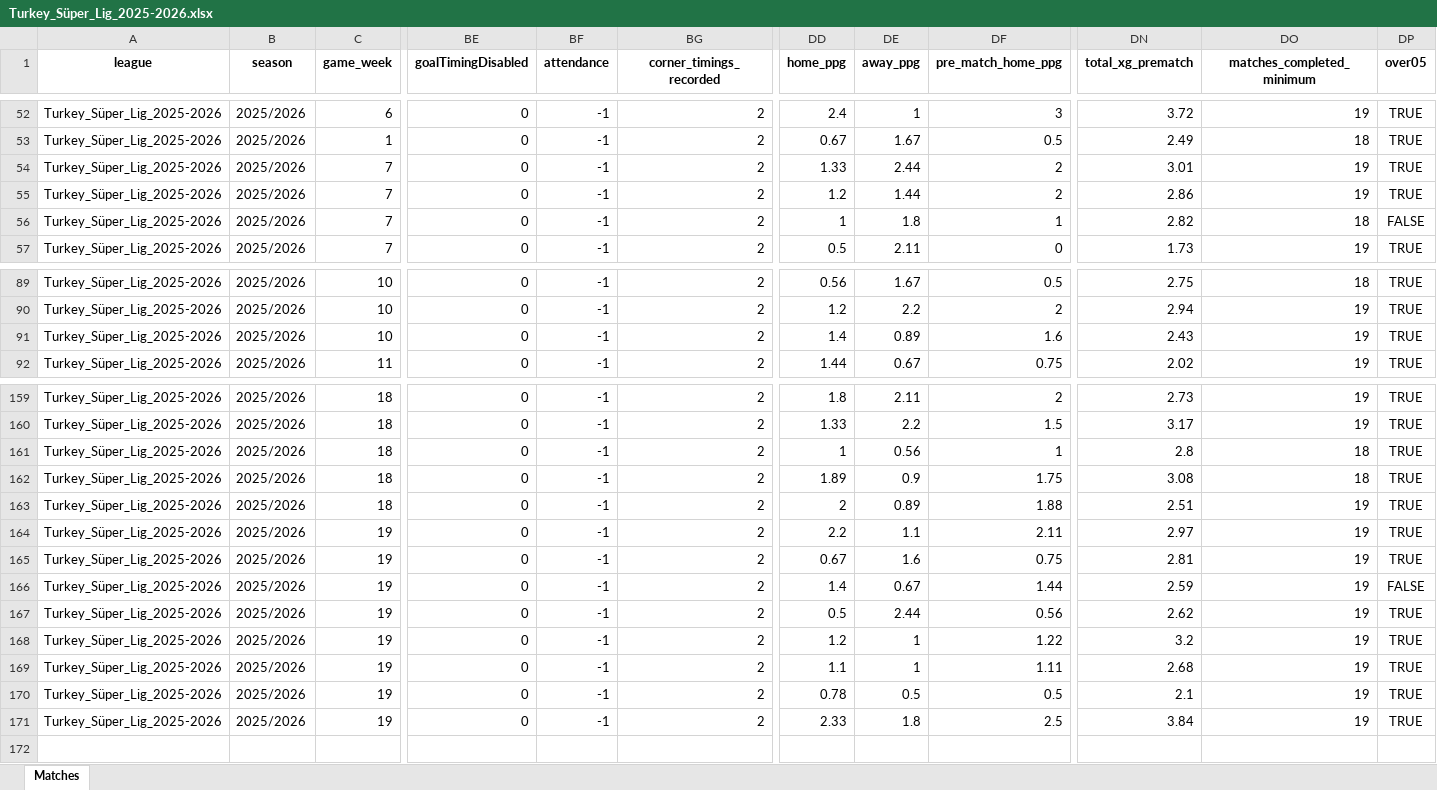
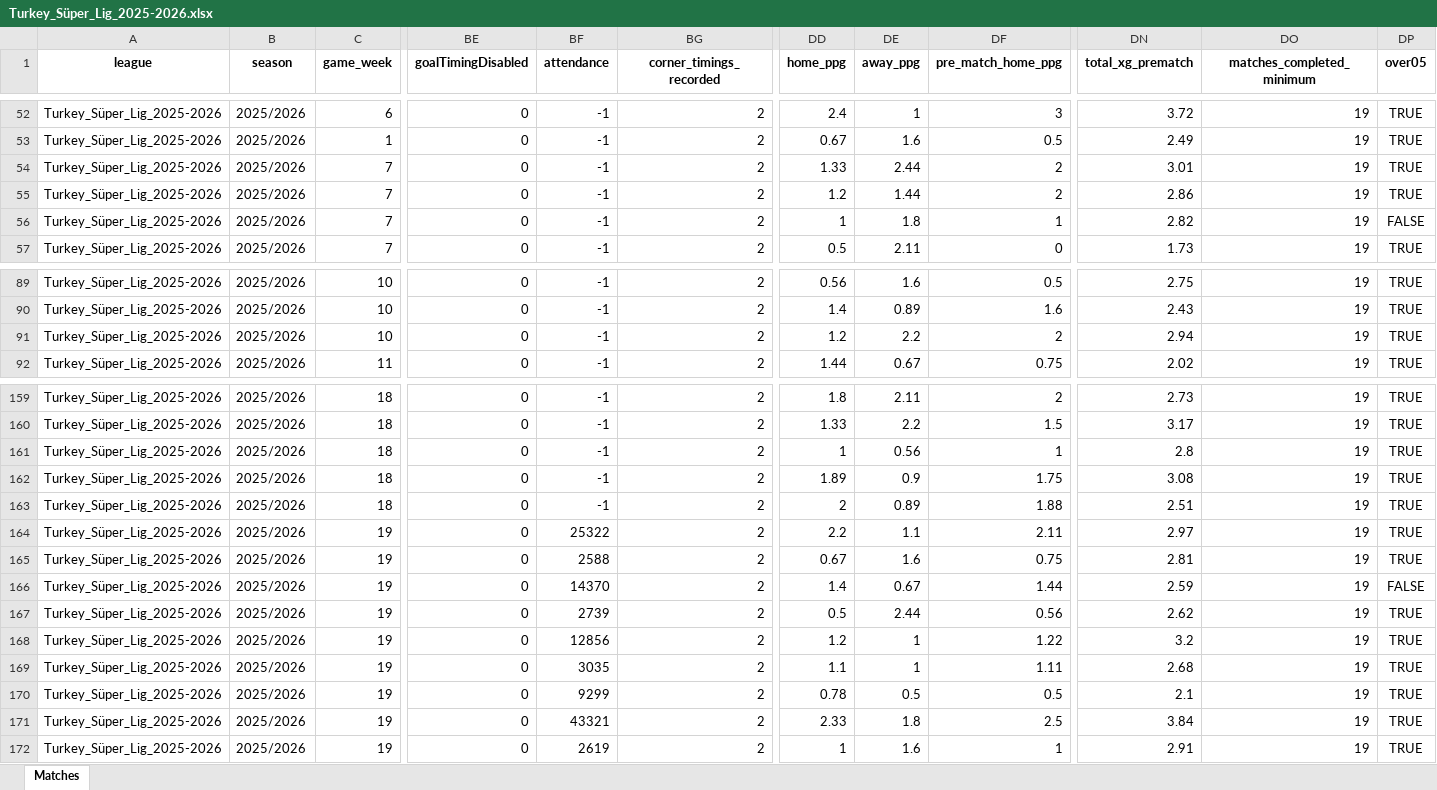
Before and after one commit to aimidas1/aimidas1, an Excel workbook: data/matches/leagues/Turkey_Süper_Lig_2025-2026.xlsx, sheet Matches, drawn as a sheet; only a part is shown, gaps mark what is left out; values as stored, in another font and other column widths than the file's, no borders; table styles not drawn; rows hold the shown columns only; the diff covers the shown part only; the diff names each change by its address in the sheet, - before the commit and + after, or states it on an @@ line.

Commit message:
Update Turkey_Süper_Lig_2025-2026 matches

```diff
--- a/data/matches/leagues/Turkey_Süper_Lig_2025-2026.xlsx (sheet Matches)
+++ b/data/matches/leagues/Turkey_Süper_Lig_2025-2026.xlsx (sheet Matches)
-DE53 (away_ppg): 1.67
+DE53 (away_ppg): 1.6
-DO53 (matches_completed_minimum): 18
+DO53 (matches_completed_minimum): 19
-DO56 (matches_completed_minimum): 18
+DO56 (matches_completed_minimum): 19
-DE89 (away_ppg): 1.67
+DE89 (away_ppg): 1.6
-DO89 (matches_completed_minimum): 18
+DO89 (matches_completed_minimum): 19
@@ row 91 moved to row 90: Turkey_Süper_Lig_2025-2026 @@
-DO161:DO162 (matches_completed_minimum): 18
+DO161:DO162 (matches_completed_minimum): 19
-BF164 (attendance): -1
+BF164 (attendance): 25322
-BF165 (attendance): -1
+BF165 (attendance): 2588
-BF166 (attendance): -1
+BF166 (attendance): 14370
-BF167 (attendance): -1
+BF167 (attendance): 2739
-BF168 (attendance): -1
+BF168 (attendance): 12856
-BF169 (attendance): -1
+BF169 (attendance): 3035
-BF170 (attendance): -1
+BF170 (attendance): 9299
-BF171 (attendance): -1
+BF171 (attendance): 43321
+row 172: Turkey_Süper_Lig_2025-2026 | 2025/2026 | 19 | 0 | 2619 | 2 | 1 | 1.6 | 1 | 2.91 | 19 | TRUE
```
Also changed, not shown: 2 added rows, 2 removed rows, 9 moved rows and 33 edited cells elsewhere in this sheet.
